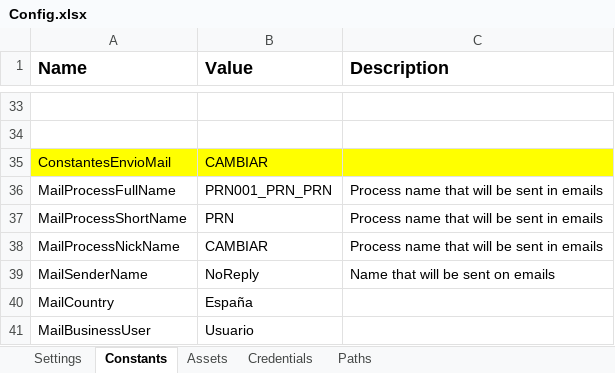
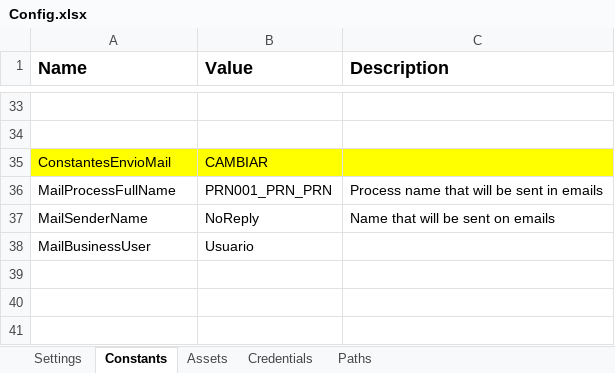
Before and after one commit to jmcaravaca/ExtendedREFramework_Reporter, an Excel workbook: Data/Config.xlsx, sheet Constants, drawn as a sheet; only a part is shown, gaps mark what is left out; values as stored, in another font and other column widths than the file's, no borders; the diff names each change by its address in the sheet, - before the commit and + after, or states it on an @@ line.

Commit message:
Actualizado con nueva librería de Mail

```diff
--- a/Data/Config.xlsx (sheet Constants)
+++ b/Data/Config.xlsx (sheet Constants)
-row 37: MailProcessShortName | PRN | Process name that will be sent in emails
-row 38: MailProcessNickName | CAMBIAR | Process name that will be sent in emails
-row 40: MailCountry | España
```
Also changed, not shown: sheet Settings, 4 other files.
